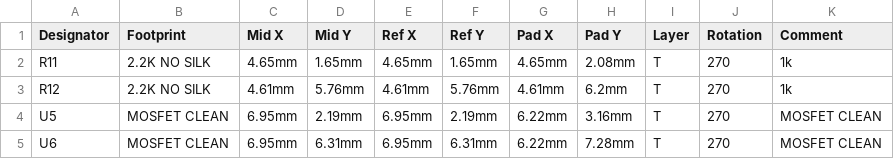
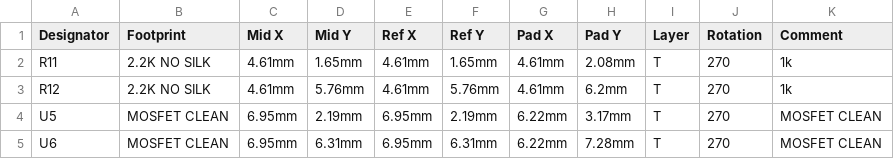
Before and after one commit to pbanj/Fet-1, a CSV file: ailynfet/PickAndPlace_ailynfet.csv, drawn as a sheet; the diff names each change by its address in the sheet, - before the commit and + after, or states it on an @@ line.

Commit message:
PCB Design is my passion 😃
Was bored so I rounded all the things. I Also enlarged the gate traces and round traces on bobafet and ailynfet. This should make it a bit harder to burn a point for those who cant solder well.

```diff
--- a/ailynfet/PickAndPlace_ailynfet.csv
+++ b/ailynfet/PickAndPlace_ailynfet.csv
-C2 (Mid X): 4.65mm
+C2 (Mid X): 4.61mm
-E2 (Ref X): 4.65mm
+E2 (Ref X): 4.61mm
-G2 (Pad X): 4.65mm
+G2 (Pad X): 4.61mm
-H4 (Pad Y): 3.16mm
+H4 (Pad Y): 3.17mm
```
Also changed, not shown: 18 other files.
